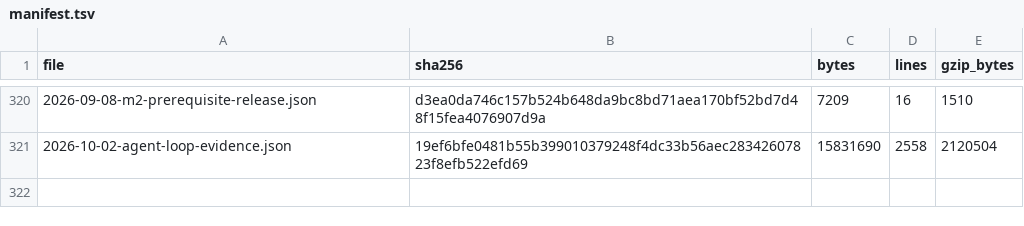
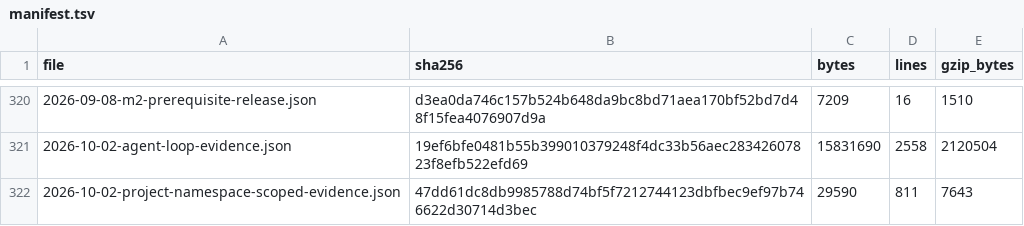
Before and after one commit to pgorzelany/slim, a TSV file: benchmarks/results/archive/manifest.tsv, drawn as a sheet; only a part is shown, gaps mark what is left out; the diff names each change by its address in the sheet, - before the commit and + after, or states it on an @@ line.

Commit message:
Add checked project capture and development cost tools in SLIM
Compose ordinary SLIM components to capture checked project bytes, reconcile compiler inputs, and report independently observed development operations. Replace duplicate-path scans with a private byte trie while preserving diagnostics, legacy routes, owner cleanup, and existing performance budgets.

Validation: all required repository compiler/runtime/benchmark gates and reproducible release/clean install passed on immutable source 8c4a41e112c39ba23b9eecd54de2df0087c71104. Website tests were rerun on source 58d9d7d4e94647e1add700189fa7ad1a1e755edd after repairing the exact Markdown exclusion inventory; only two website JavaScript files differ, with all 1717 release-selected files unchanged. The initial full invocation remains recorded as failed at website classification. Focused native, sanitizer, work, resource, retained, and same-host contracts are independently measured. The frozen agent cohort is incomplete; these changes make no general effectiveness claim.

```diff
--- a/benchmarks/results/archive/manifest.tsv
+++ b/benchmarks/results/archive/manifest.tsv
+row 322: 2026-10-02-project-namespace-scoped-evidence.json | 47dd61dc8db9985788d74bf5f7212744123dbfbec9ef97b746622d30714d3bec | 29590 | 811 | 7643
```
Also changed, not shown: benchmarks/performance-budgets.tsv, library/corpus.tsv, 55 other files.
